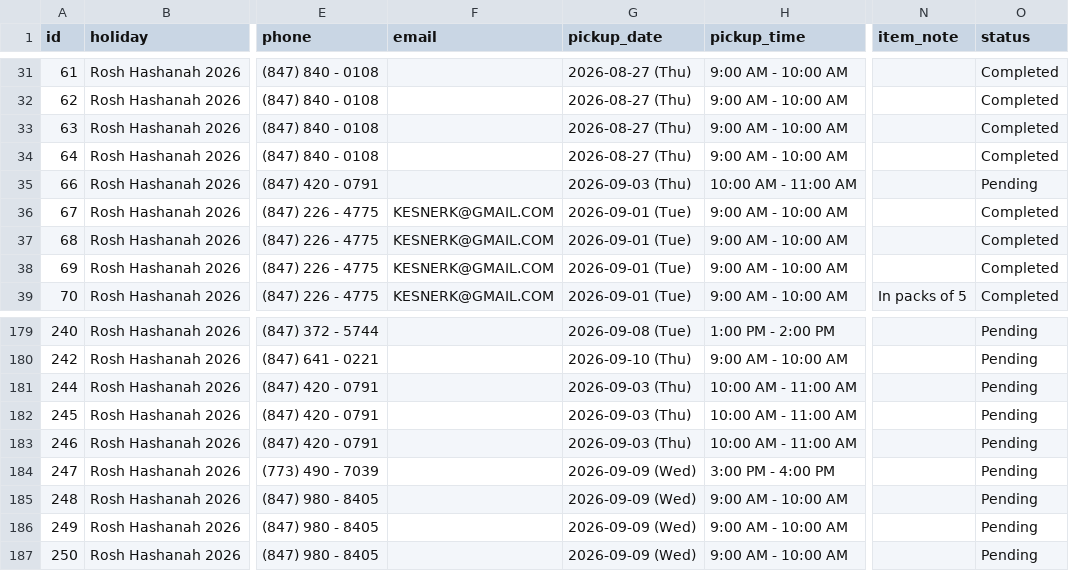
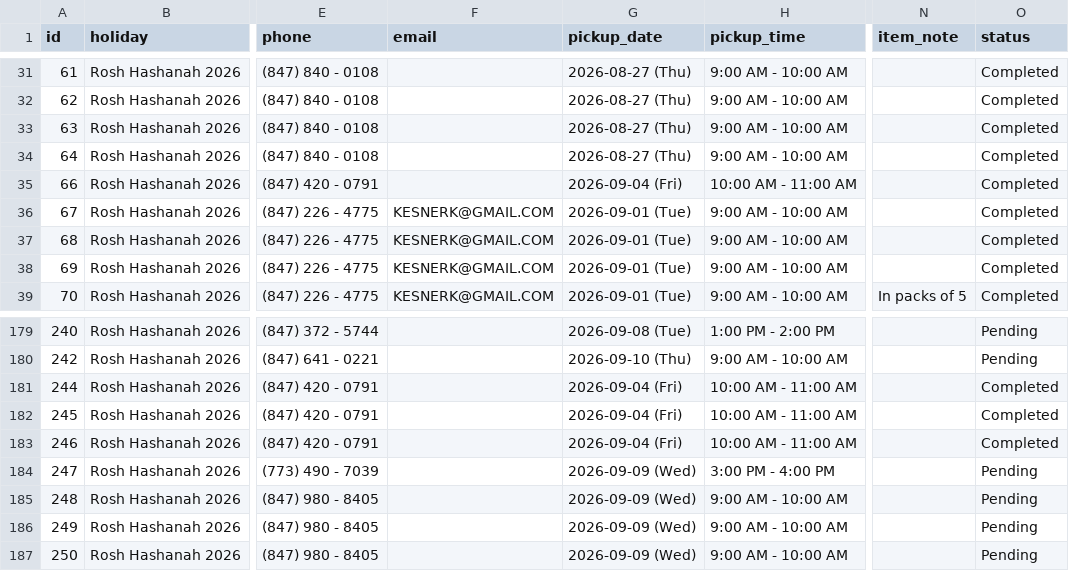
Before and after one commit to shaevitzmarket/holiday-orders, a CSV file: orders.csv, drawn as a sheet; only a part is shown, gaps mark what is left out; the diff names each change by its address in the sheet, - before the commit and + after, or states it on an @@ line.

Commit message:
Edit order for KAREN KOPIN

```diff
--- a/orders.csv
+++ b/orders.csv
-G35 (pickup_date): 2026-09-03 (Thu)
+G35 (pickup_date): 2026-09-04 (Fri)
-O35 (status): Pending
+O35 (status): Completed
-G181:G183 (pickup_date): 2026-09-03 (Thu)
+G181:G183 (pickup_date): 2026-09-04 (Fri)
-O181:O183 (status): Pending
+O181:O183 (status): Completed
```
